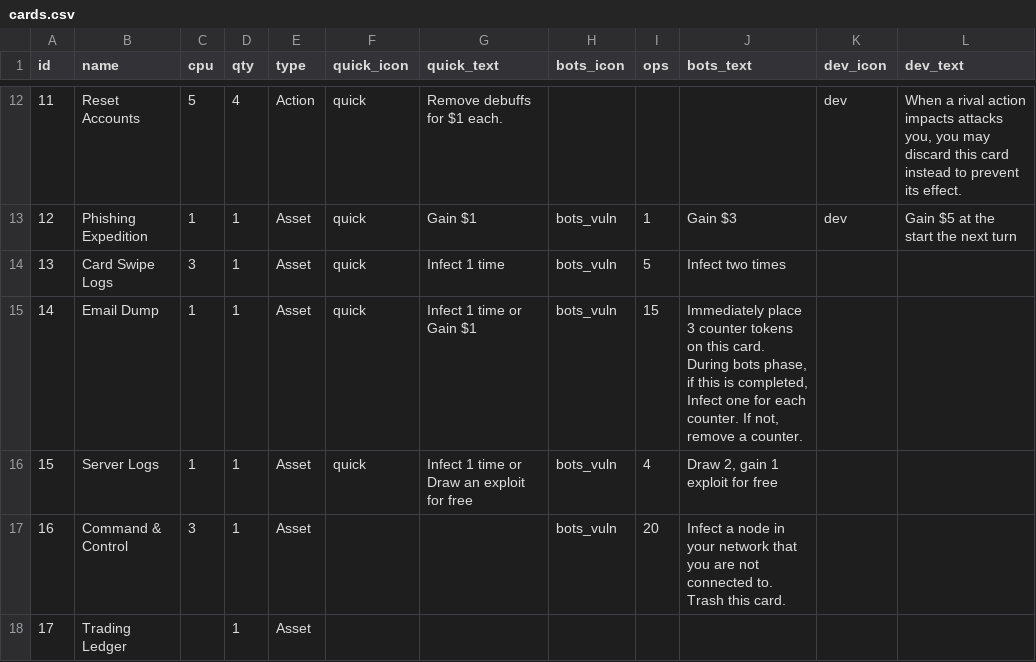
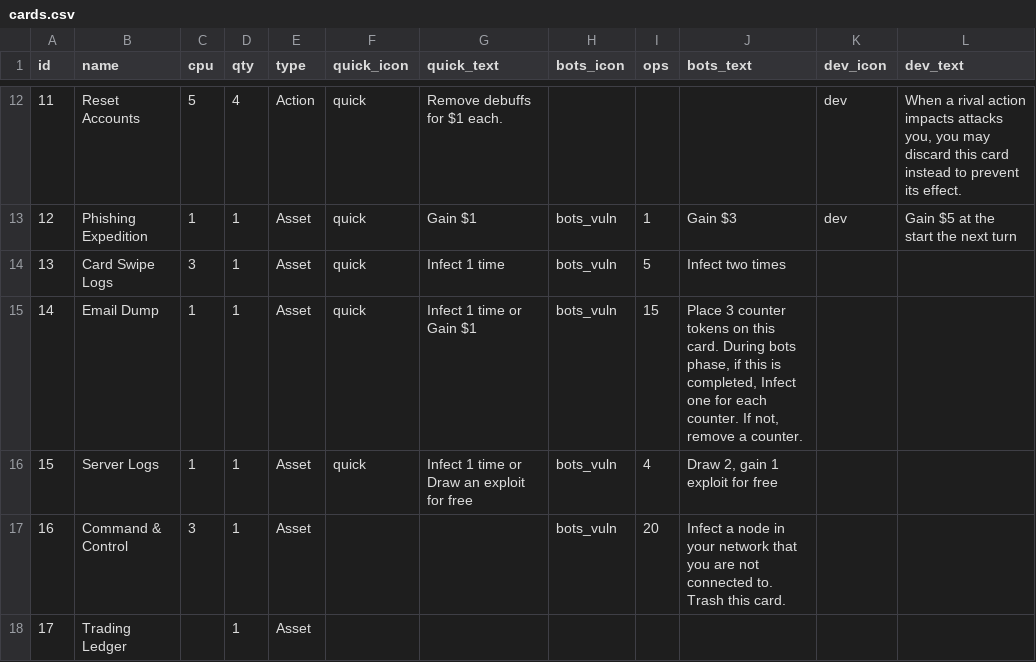
Before and after one commit to andymeneely/brood-parasite, a CSV file: data/cards.csv, drawn as a sheet; only a part is shown, gaps mark what is left out; the diff covers the shown part only.

```diff
--- a/data/cards.csv
+++ b/data/cards.csv
@@ -14,3 +14,3 @@ id,name,cpu,qty,type,quick_icon,quick_text,bots_icon,ops,bots_text,dev_icon,dev_
 13,Card Swipe Logs,3,1,Asset,quick,Infect 1 time,bots_vuln,5,Infect two times,,
-14,Email Dump,1,1,Asset,quick,Infect 1 time or Gain $1,bots_vuln,15,"Immediately place 3 counter tokens on this card. During bots phase, if this is completed, Infect one for each counter. If not, remove a counter.",,
+14,Email Dump,1,1,Asset,quick,Infect 1 time or Gain $1,bots_vuln,15,"Place 3 counter tokens on this card. During bots phase, if this is completed, Infect one for each counter. If not, remove a counter.",,
 15,Server Logs,1,1,Asset,quick,Infect 1 time or Draw an exploit for free,bots_vuln,4,"Draw 2, gain 1 exploit for free",,
```
Also changed, not shown: 12 edited cells elsewhere in this file, 6 other files.
